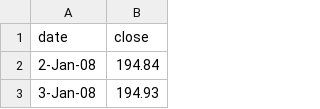
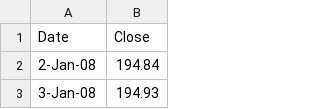
Before and after one commit to licui3936/d3-chart-service, a TSV file: chartService/public/data.tsv, drawn as a sheet; only a part is shown; removed rows and columns are numbered as before the commit, all else as after; the diff names each change by its address in the sheet, - before the commit and + after, or states it on an @@ line.

```diff
--- a/chartService/public/data.tsv
+++ b/chartService/public/data.tsv
-row 1: date | close
+row 1: Date | Close
```
Also changed, not shown: 7 other files.
